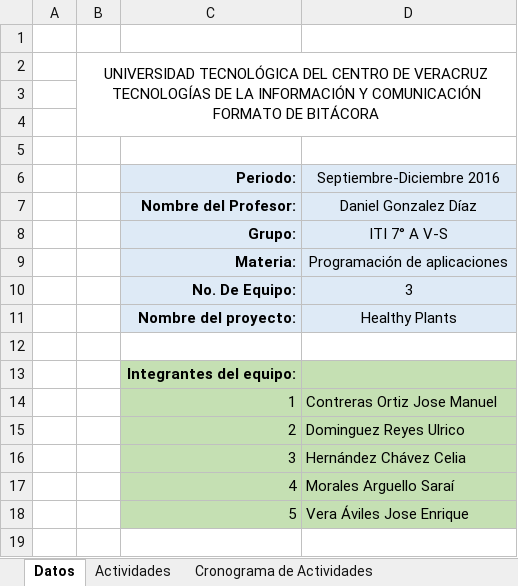
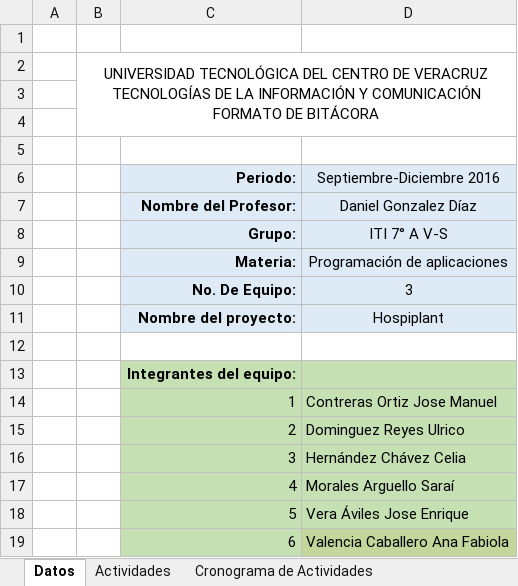
Before and after one commit to Sally08/Hospiplant, an Excel workbook: ADMON_DEL_PROYECTO/BITACORAS/2016/SEP/BITACORA_SEP.xlsx, sheet Datos, drawn as a sheet; values as stored, in another font and other column widths than the file's, no borders; charts and pictures not drawn; the diff names each change by its address in the sheet, - before the commit and + after, or states it on an @@ line.

```diff
--- a/ADMON_DEL_PROYECTO/BITACORAS/2016/SEP/BITACORA_SEP.xlsx (sheet Datos)
+++ b/ADMON_DEL_PROYECTO/BITACORAS/2016/SEP/BITACORA_SEP.xlsx (sheet Datos)
-D11 (Septiembre-Diciembre 2016): Healthy Plants
+D11 (Septiembre-Diciembre 2016): Hospiplant
+row 19:  |  | 6 | Valencia Caballero Ana Fabiola
```
Also changed, not shown: sheet Cronograma de Actividades, ADMON_DEL_PROYECTO/BITACORAS/2016/OCT/BITACORA_OCT.xlsx, 9 other files.
